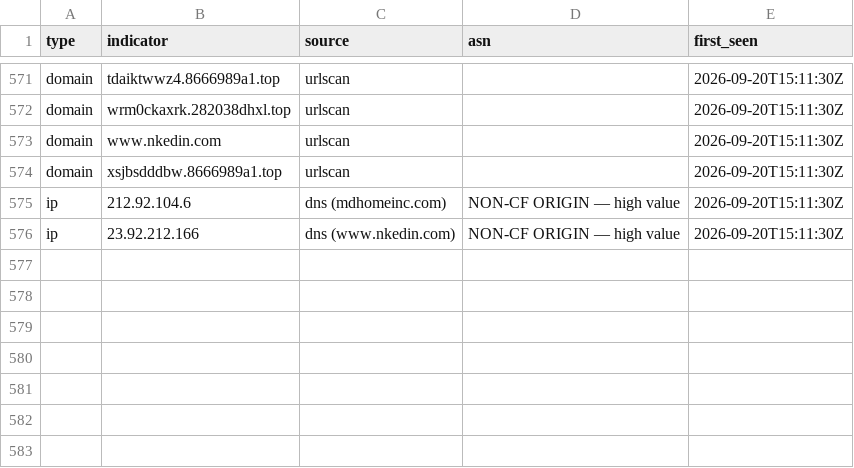
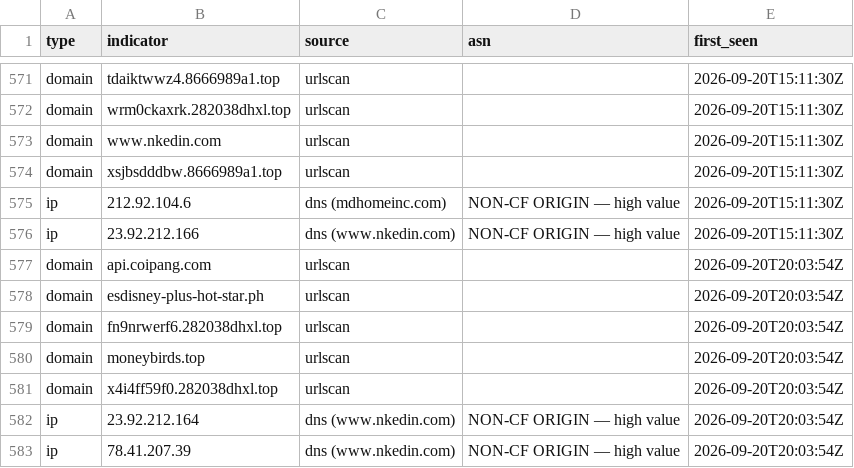
Before and after one commit to malek-alhu/marketplace-phaas-tracker, a CSV file: monitor/findings.csv, drawn as a sheet; only a part is shown, gaps mark what is left out; the diff names each change by its address in the sheet, - before the commit and + after, or states it on an @@ line.

```diff
--- a/monitor/findings.csv
+++ b/monitor/findings.csv
+row 577: domain | api.coipang.com | urlscan |  | 2026-09-20T20:03:54Z
+row 578: domain | esdisney-plus-hot-star.ph | urlscan |  | 2026-09-20T20:03:54Z
+row 579: domain | fn9nrwerf6.282038dhxl.top | urlscan |  | 2026-09-20T20:03:54Z
+row 580: domain | moneybirds.top | urlscan |  | 2026-09-20T20:03:54Z
+row 581: domain | x4i4ff59f0.282038dhxl.top | urlscan |  | 2026-09-20T20:03:54Z
+row 582: ip | 23.92.212.164 | dns (www.nkedin.com) | NON-CF ORIGIN — high value | 2026-09-20T20:03:54Z
+row 583: ip | 78.41.207.39 | dns (www.nkedin.com) | NON-CF ORIGIN — high value | 2026-09-20T20:03:54Z
```
Also changed, not shown: monitor/discovered.csv, monitor/scans.csv, 5 other files.
